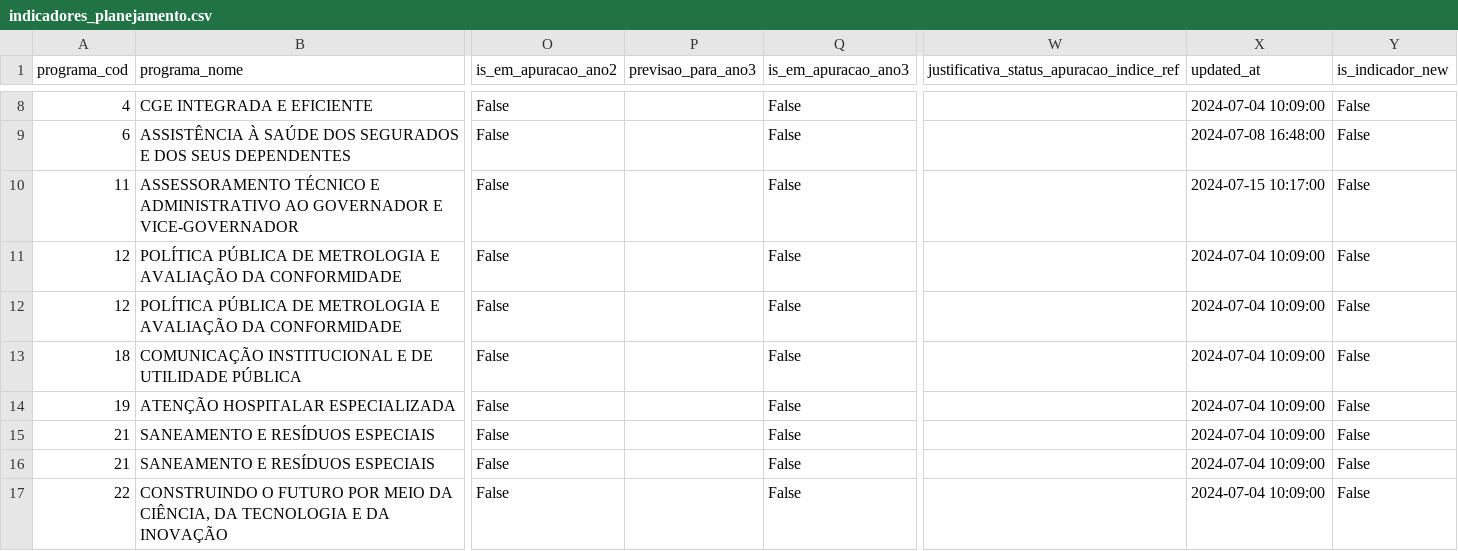
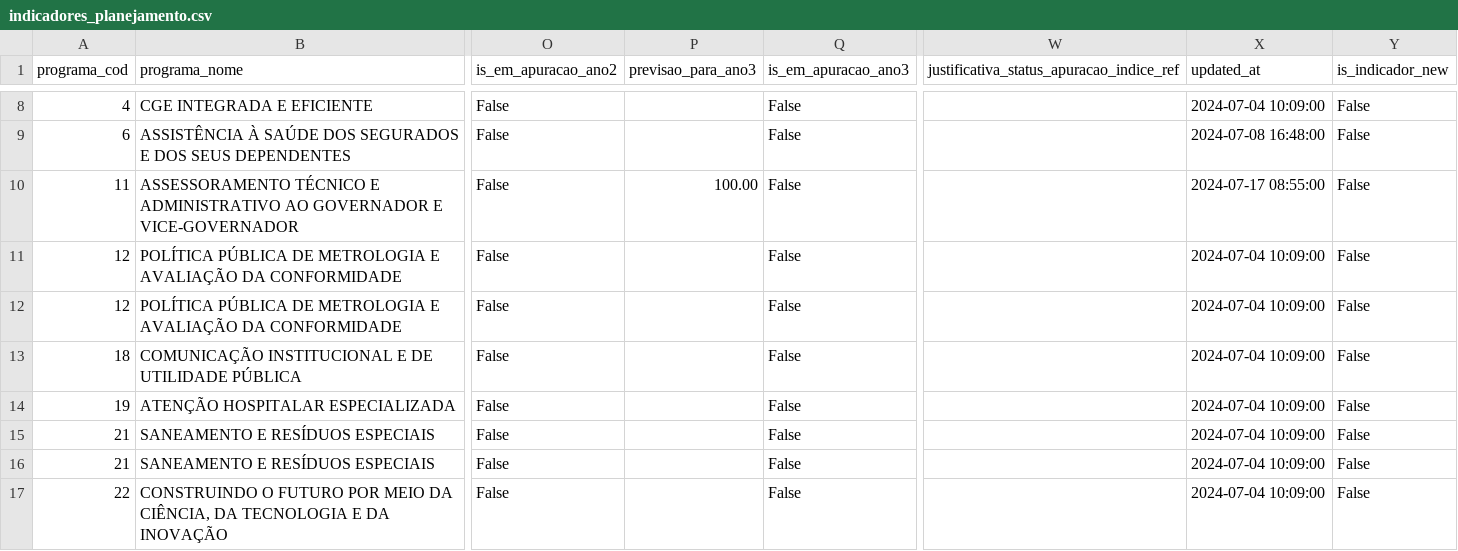
Before and after one commit to splor-mg/dados-sigplan-planejamento-2025, a CSV file: data/indicadores_planejamento.csv, drawn as a sheet; only a part is shown, gaps mark what is left out; the diff covers the shown part only; the diff names each change by its address in the sheet, - before the commit and + after, or states it on an @@ line.

```diff
--- a/data/indicadores_planejamento.csv
+++ b/data/indicadores_planejamento.csv
-P10 (previsao_para_ano3): (empty)
+P10 (previsao_para_ano3): 100.00
-X10 (updated_at): 2024-07-15 10:17:00
+X10 (updated_at): 2024-07-17 08:55:00
```
Also changed, not shown: 41 edited cells elsewhere in this file, 5 other files.
